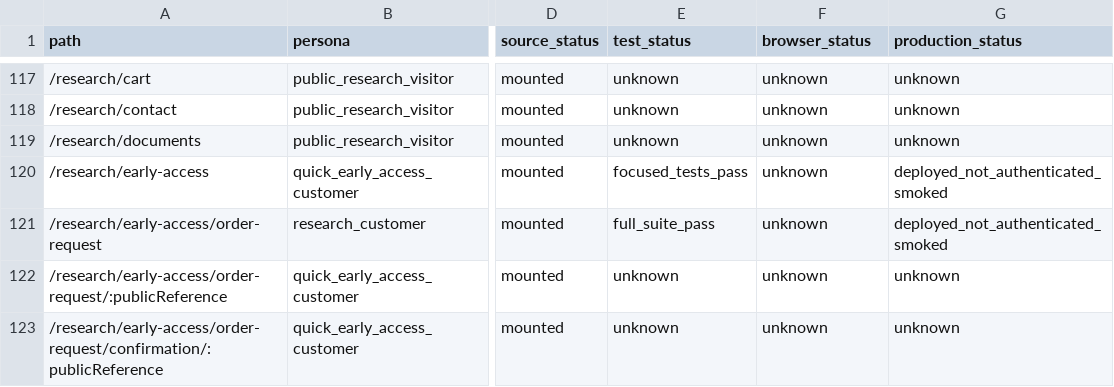
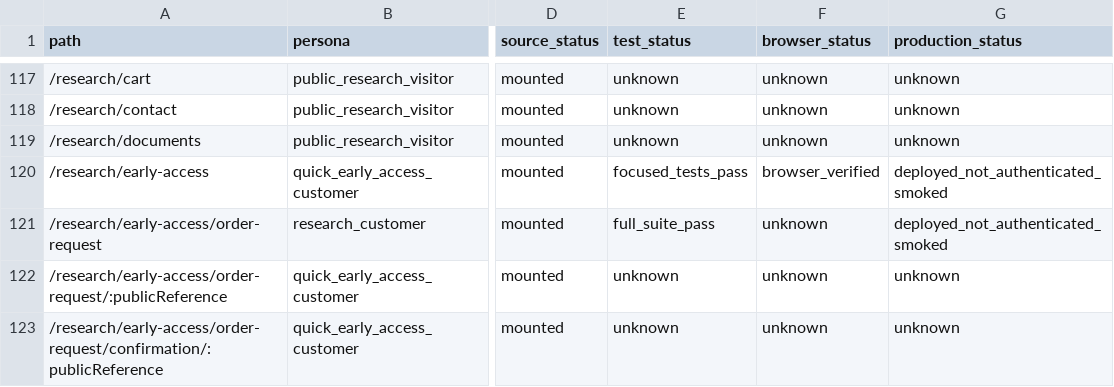
Before and after one commit to teamxenios/xenios-website, a CSV file: docs/platform/XENIOS_SITE_ROUTE_INVENTORY.generated.csv, drawn as a sheet; only a part is shown, gaps mark what is left out; the diff names each change by its address in the sheet, - before the commit and + after, or states it on an @@ line.

Commit message:
docs(platform): refresh quick early access system record

```diff
--- a/docs/platform/XENIOS_SITE_ROUTE_INVENTORY.generated.csv
+++ b/docs/platform/XENIOS_SITE_ROUTE_INVENTORY.generated.csv
-F120 (browser_status): unknown
+F120 (browser_status): browser_verified
```
Also changed, not shown: 2 other files.
